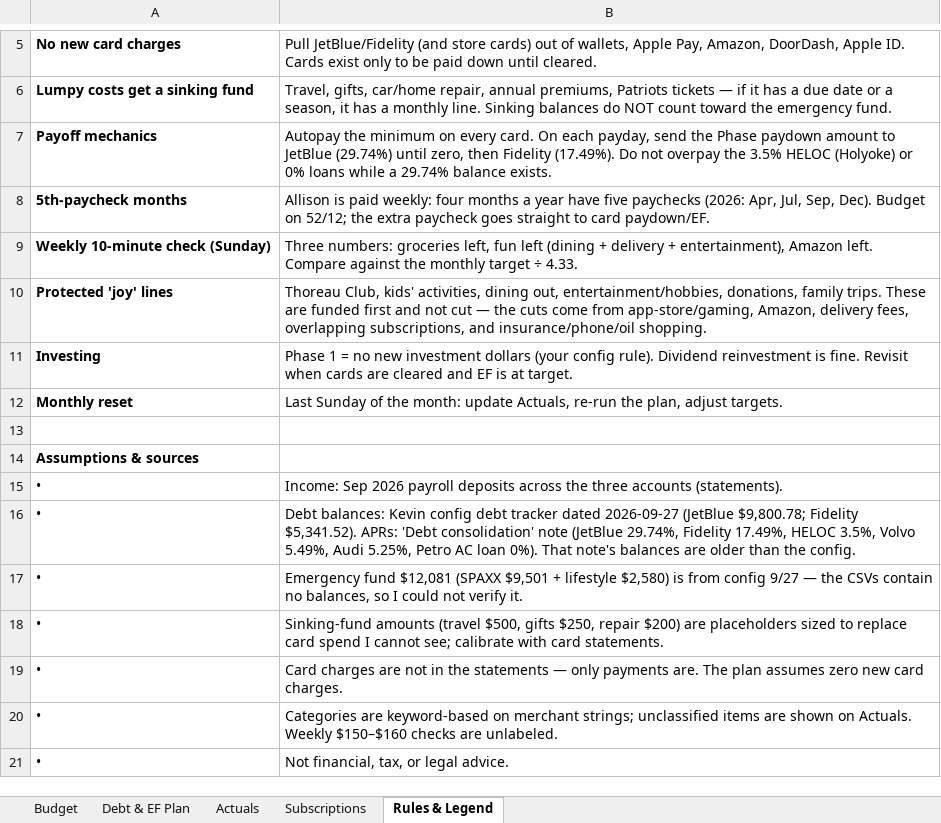
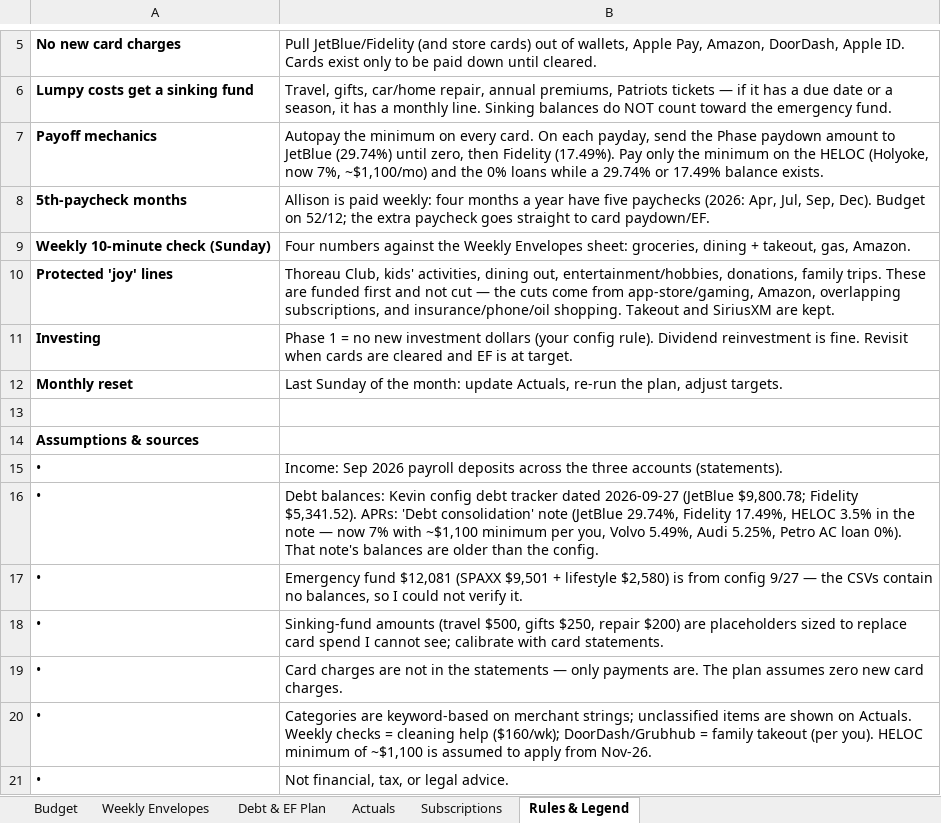
Before and after one commit to diogocamacho/pandora, an Excel workbook: Dashboards/Areas/💰 Finance/Household Budget 2026-10.xlsx, sheet Rules & Legend, drawn as a sheet; only a part is shown, gaps mark what is left out; values as stored, in another font and other column widths than the file's, no borders; the diff names each change by its address in the sheet, - before the commit and + after, or states it on an @@ line.

```diff
--- a/Dashboards/Areas/💰 Finance/Household Budget 2026-10.xlsx (sheet Rules & Legend)
+++ b/Dashboards/Areas/💰 Finance/Household Budget 2026-10.xlsx (sheet Rules & Legend)
+sheet tab: Weekly Envelopes
-B7: …Fidelity (17.49%). Do not overpay the 3.5% HELOC (Holyoke) or 0% loans while a 29.74% balance exists.
+B7: …Fidelity (17.49%). Pay only the minimum on the HELOC (Holyoke, now 7%, ~$1,100/mo) and the 0% loans while a 29.74% or 17.49% balance exists.
-B9: Three numbers: groceries left, fun left (dining + delivery + entertainment), Amazon left. Compare against the monthly target ÷ 4.33.
+B9: Four numbers against the Weekly Envelopes sheet: groceries, dining + takeout, gas, Amazon.
-B10: …app-store/gaming, Amazon, delivery fees, overlapping subscriptions, and insurance/phone/oil shopping.
+B10: …app-store/gaming, Amazon, overlapping subscriptions, and insurance/phone/oil shopping. Takeout and SiriusXM are kept.
-B16: …17.49%, HELOC 3.5%, Volvo 5.49%,…
+B16: …17.49%, HELOC 3.5% in the note — now 7% with ~$1,100 minimum per you, Volvo 5.49%,…
-B20: …Actuals. Weekly $150–$160 checks are unlabeled.
+B20: …Actuals. Weekly checks = cleaning help ($160/wk); DoorDash/Grubhub = family takeout (per you). HELOC minimum of ~$1,100 is assumed to apply from Nov-26.
```
Also changed, not shown: sheet Debt & EF Plan, sheet Budget, sheet Subscriptions, formulas that keep their value.
